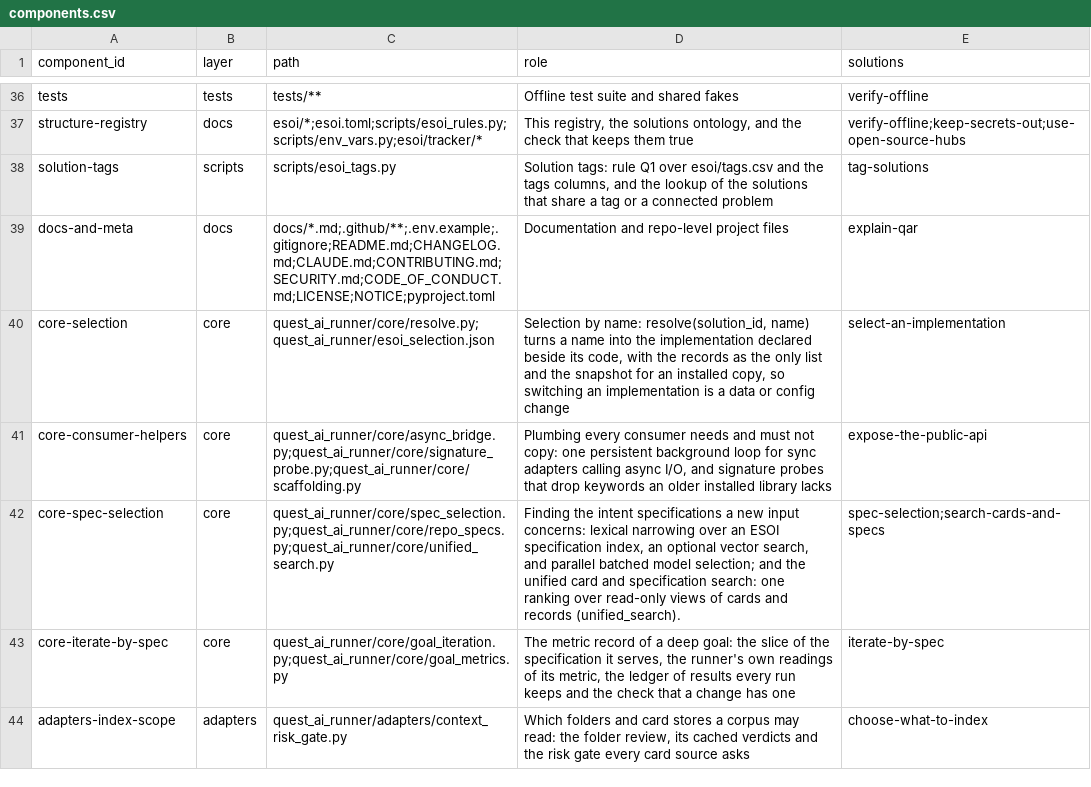
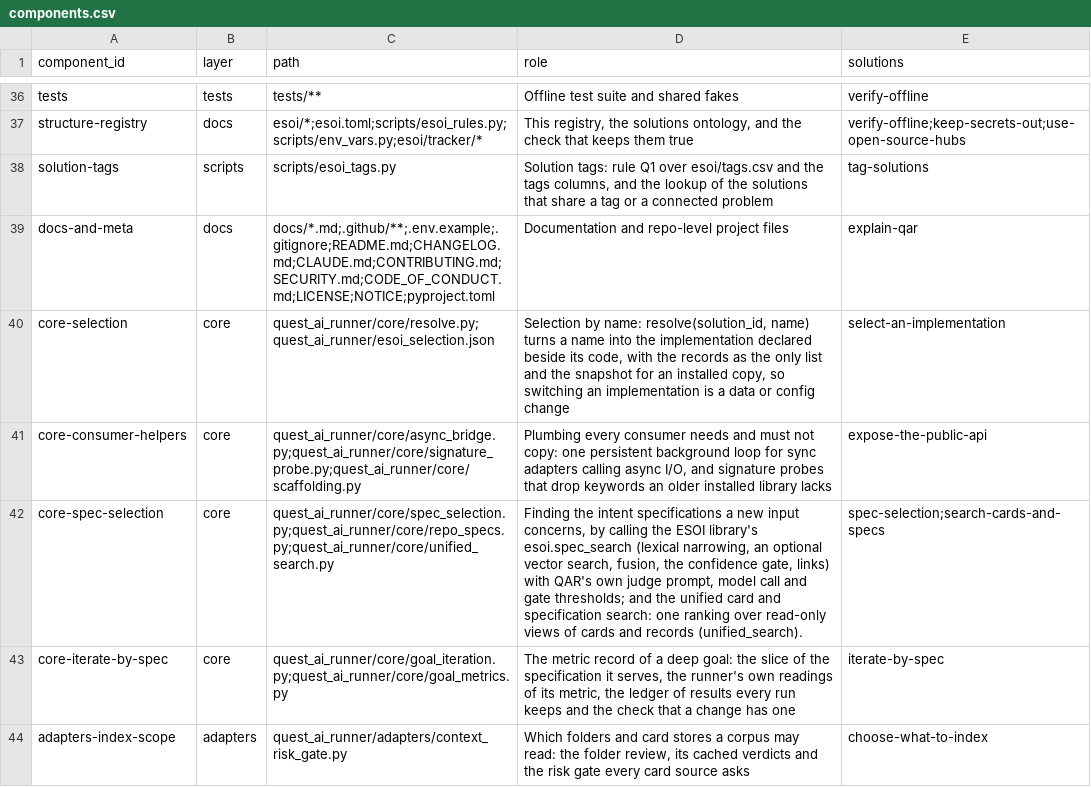
Before and after one commit to SpiritualData/quest-ai-runner, a CSV file: esoi/components.csv, drawn as a sheet; only a part is shown, gaps mark what is left out.

```diff
--- a/esoi/components.csv
+++ b/esoi/components.csv
@@ -41,3 +41,3 @@ core-selection,core,quest_ai_runner/core/resolve.py;quest_ai_runner/esoi_selecti
 core-consumer-helpers,core,quest_ai_runner/core/async_bridge.py;quest_ai_runner/core/signature_probe.py;quest_ai_runner/core/scaffolding.py,"Plumbing every consumer needs and must not copy: one persistent background loop for sync adapters calling async I/O, and signature probes that drop keywords an older installed library lacks",expose-the-public-api
-core-spec-selection,core,quest_ai_runner/core/spec_selection.py;quest_ai_runner/core/repo_specs.py;quest_ai_runner/core/unified_search.py,"Finding the intent specifications a new input concerns: lexical narrowing over an ESOI specification index, an optional vector search, and parallel batched model selection; and the unified card and specification search: one ranking over read-only views of cards and records (unified_search).",spec-selection;search-cards-and-specs
+core-spec-selection,core,quest_ai_runner/core/spec_selection.py;quest_ai_runner/core/repo_specs.py;quest_ai_runner/core/unified_search.py,"Finding the intent specifications a new input concerns, by calling the ESOI library's esoi.spec_search (lexical narrowing, an optional vector search, fusion, the confidence gate, links) with QAR's own judge prompt, model call and gate thresholds; and the unified card and specification search: one ranking over read-only views of cards and records (unified_search).",spec-selection;search-cards-and-specs
 core-iterate-by-spec,core,quest_ai_runner/core/goal_iteration.py;quest_ai_runner/core/goal_metrics.py,"The metric record of a deep goal: the slice of the specification it serves, the runner's own readings of its metric, the ledger of results every run keeps and the check that a change has one",iterate-by-spec
```
Also changed, not shown: 15 other files.
